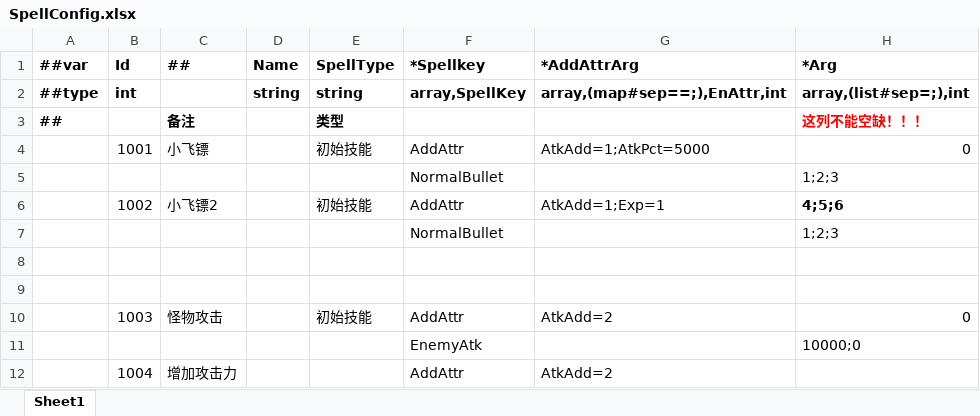
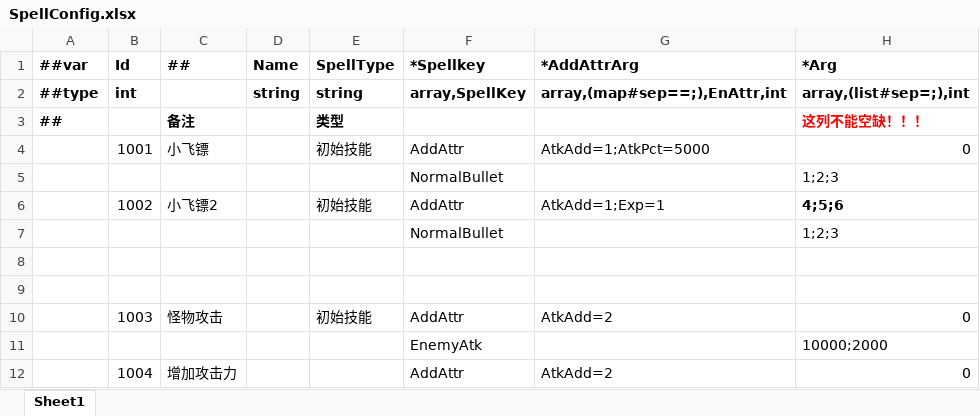
Before and after one commit to storm1122/X-ET7, an Excel workbook: Unity/Assets/Config/Excel/Datas/SpellConfig.xlsx, sheet Sheet1, drawn as a sheet; values as stored, in another font and other column widths than the file's, no borders; the diff names each change by its address in the sheet, - before the commit and + after, or states it on an @@ line.

```diff
--- a/Unity/Assets/Config/Excel/Datas/SpellConfig.xlsx (sheet Sheet1)
+++ b/Unity/Assets/Config/Excel/Datas/SpellConfig.xlsx (sheet Sheet1)
-H11 (*Arg): 10000;0
+H11 (*Arg): 10000;2000
-H12 (*Arg): (empty)
+H12 (*Arg): 0
```
Also changed, not shown: Unity/Assets/Config/Excel/Datas/SpawnConfig.xlsx, 14 other files.
